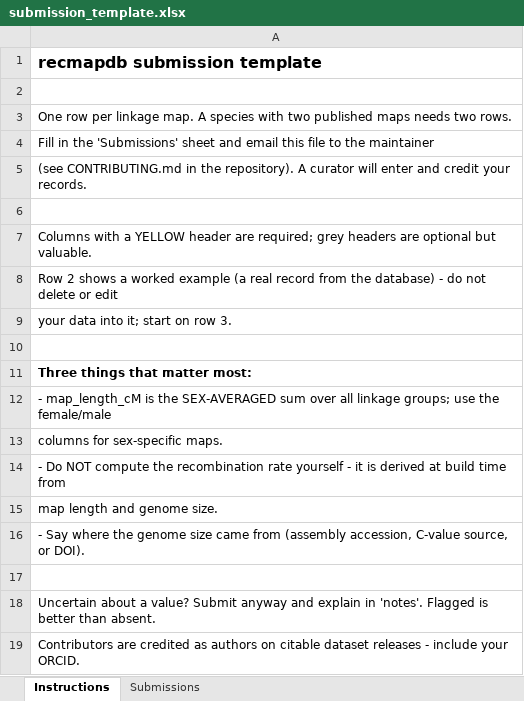
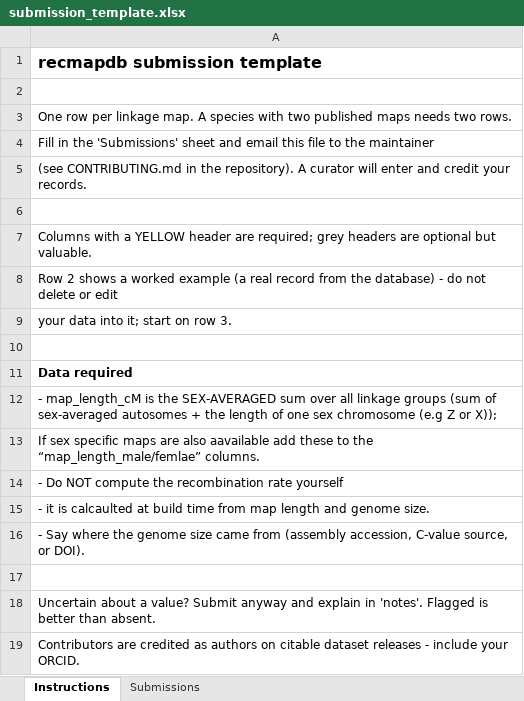
Before and after one commit to jessstapley/RecMapDB, an Excel workbook: templates/submission_template.xlsx, sheet Instructions, drawn as a sheet; values as stored, in another font and other column widths than the file's, no borders; the diff names each change by its address in the sheet, - before the commit and + after, or states it on an @@ line.

Commit message:
Update submission_template.xlsx

```diff
--- a/templates/submission_template.xlsx (sheet Instructions)
+++ b/templates/submission_template.xlsx (sheet Instructions)
-A11: Three things that matter most:
+A11: Data required
-A12: …all linkage groups; use the female/male
+A12: …all linkage groups (sum of sex-averaged autosomes + the length of one sex chromosome (e.g Z or X));
-A13: columns for sex-specific maps.
+A13: If sex specific maps are also aavailable add these to the “map_length_male/femlae” columns.
-A14: …rate yourself - it is derived at build time from
+A14: …rate yourself
-A15: map length…
+A15: - it is calcaulted at build time from map length…
```
